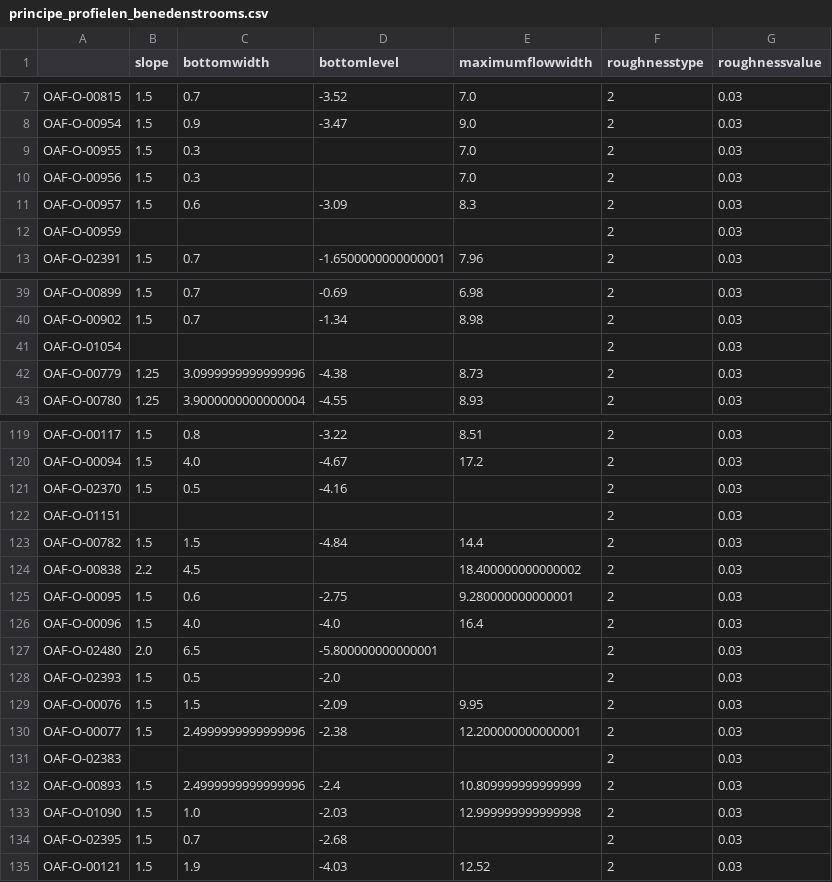
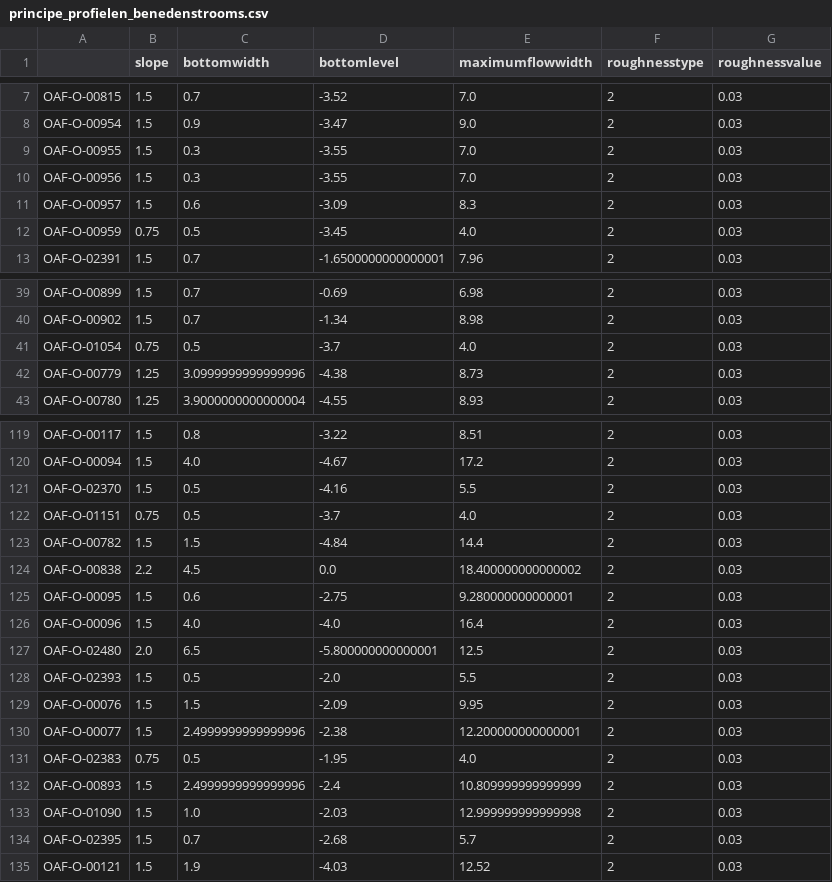
Before and after one commit to SiebeBosch/hena_pilot, a CSV file: data/xlsx/principe_profielen_benedenstrooms.csv, drawn as a sheet; only a part is shown, gaps mark what is left out; the diff covers the shown part only.

```diff
--- a/data/xlsx/principe_profielen_benedenstrooms.csv
+++ b/data/xlsx/principe_profielen_benedenstrooms.csv
@@ -8,6 +8,6 @@ OAF-O-00815,1.5,0.7,-3.52,7.0,2,0.03
 OAF-O-00954,1.5,0.9,-3.47,9.0,2,0.03
-OAF-O-00955,1.5,0.3,,7.0,2,0.03
-OAF-O-00956,1.5,0.3,,7.0,2,0.03
+OAF-O-00955,1.5,0.3,-3.55,7.0,2,0.03
+OAF-O-00956,1.5,0.3,-3.55,7.0,2,0.03
 OAF-O-00957,1.5,0.6,-3.09,8.3,2,0.03
-OAF-O-00959,,,,,2,0.03
+OAF-O-00959,0.75,0.5,-3.45,4.0,2,0.03
 OAF-O-02391,1.5,0.7,-1.6500000000000001,7.96,2,0.03
@@ -40,3 +40,3 @@ OAF-O-00899,1.5,0.7,-0.69,6.98,2,0.03
 OAF-O-00902,1.5,0.7,-1.34,8.98,2,0.03
-OAF-O-01054,,,,,2,0.03
+OAF-O-01054,0.75,0.5,-3.7,4.0,2,0.03
 OAF-O-00779,1.25,3.0999999999999996,-4.38,8.73,2,0.03
@@ -120,16 +120,16 @@ OAF-O-00117,1.5,0.8,-3.22,8.51,2,0.03
 OAF-O-00094,1.5,4.0,-4.67,17.2,2,0.03
-OAF-O-02370,1.5,0.5,-4.16,,2,0.03
-OAF-O-01151,,,,,2,0.03
+OAF-O-02370,1.5,0.5,-4.16,5.5,2,0.03
+OAF-O-01151,0.75,0.5,-3.7,4.0,2,0.03
 OAF-O-00782,1.5,1.5,-4.84,14.4,2,0.03
-OAF-O-00838,2.2,4.5,,18.400000000000002,2,0.03
+OAF-O-00838,2.2,4.5,0.0,18.400000000000002,2,0.03
 OAF-O-00095,1.5,0.6,-2.75,9.280000000000001,2,0.03
 OAF-O-00096,1.5,4.0,-4.0,16.4,2,0.03
-OAF-O-02480,2.0,6.5,-5.800000000000001,,2,0.03
-OAF-O-02393,1.5,0.5,-2.0,,2,0.03
+OAF-O-02480,2.0,6.5,-5.800000000000001,12.5,2,0.03
+OAF-O-02393,1.5,0.5,-2.0,5.5,2,0.03
 OAF-O-00076,1.5,1.5,-2.09,9.95,2,0.03
 OAF-O-00077,1.5,2.4999999999999996,-2.38,12.200000000000001,2,0.03
-OAF-O-02383,,,,,2,0.03
+OAF-O-02383,0.75,0.5,-1.95,4.0,2,0.03
 OAF-O-00893,1.5,2.4999999999999996,-2.4,10.809999999999999,2,0.03
 OAF-O-01090,1.5,1.0,-2.03,12.999999999999998,2,0.03
-OAF-O-02395,1.5,0.7,-2.68,,2,0.03
+OAF-O-02395,1.5,0.7,-2.68,5.7,2,0.03
 OAF-O-00121,1.5,1.9,-4.03,12.52,2,0.03
```
Also changed, not shown: 67 edited cells elsewhere in this file, data/xlsx/principe_profielen_bovenstrooms.csv, 15 other files.
